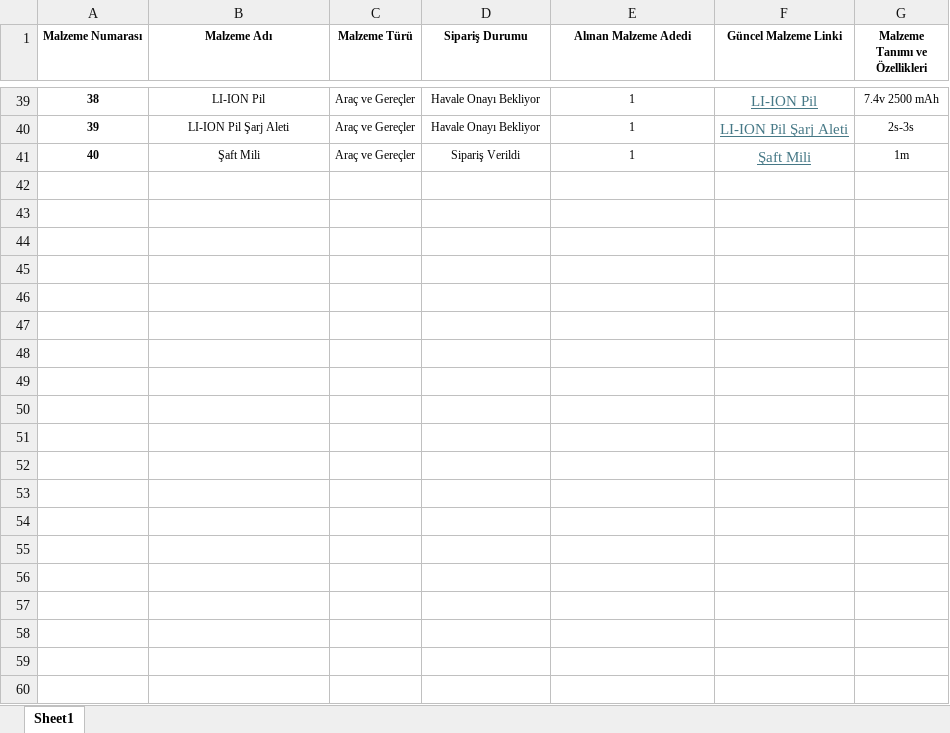
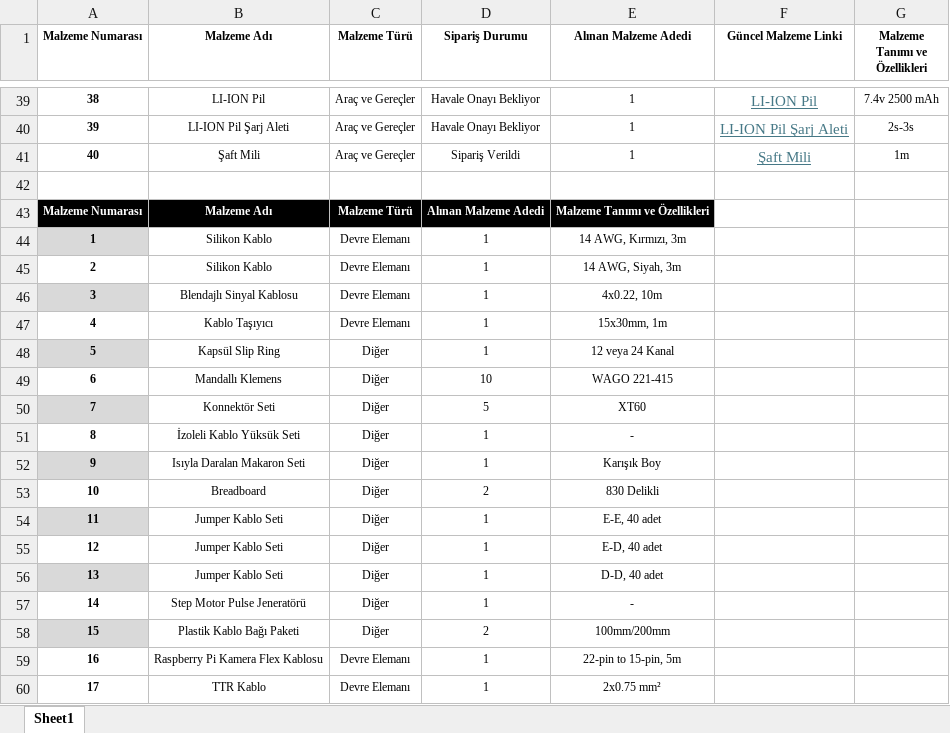
Before and after one commit to AlperKartkaya/gokkalkan, an Excel workbook: Gökkalkan Malzeme Listesi.xlsx, sheet Sheet1, drawn as a sheet; only a part is shown, gaps mark what is left out; values as stored, in another font and other column widths than the file's, no borders; table styles not drawn; the diff names each change by its address in the sheet, - before the commit and + after, or states it on an @@ line.

```diff
--- a/Gökkalkan Malzeme Listesi.xlsx (sheet Sheet1)
+++ b/Gökkalkan Malzeme Listesi.xlsx (sheet Sheet1)
+row 42: (empty)
+row 43: Malzeme Numarası | Malzeme Adı | Malzeme Türü | Alınan Malzeme Adedi | Malzeme Tanımı ve Özellikleri
+row 44: 1 | Silikon Kablo | Devre Elemanı | 1 | 14 AWG, Kırmızı, 3m
+row 45: 2 | Silikon Kablo | Devre Elemanı | 1 | 14 AWG, Siyah, 3m
+row 46: 3 | Blendajlı Sinyal Kablosu | Devre Elemanı | 1 | 4x0.22, 10m
+row 47: 4 | Kablo Taşıyıcı | Devre Elemanı | 1 | 15x30mm, 1m
+row 48: 5 | Kapsül Slip Ring | Diğer | 1 | 12 veya 24 Kanal
+row 49: 6 | Mandallı Klemens | Diğer | 10 | WAGO 221-415
+row 50: 7 | Konnektör Seti | Diğer | 5 | XT60
+row 51: 8 | İzoleli Kablo Yüksük Seti | Diğer | 1 | -
+row 52: 9 | Isıyla Daralan Makaron Seti | Diğer | 1 | Karışık Boy
+row 53: 10 | Breadboard | Diğer | 2 | 830 Delikli
+row 54: 11 | Jumper Kablo Seti | Diğer | 1 | E-E, 40 adet
+row 55: 12 | Jumper Kablo Seti | Diğer | 1 | E-D, 40 adet
+row 56: 13 | Jumper Kablo Seti | Diğer | 1 | D-D, 40 adet
+row 57: 14 | Step Motor Pulse Jeneratörü | Diğer | 1 | -
+row 58: 15 | Plastik Kablo Bağı Paketi | Diğer | 2 | 100mm/200mm
+row 59: 16 | Raspberry Pi Kamera Flex Kablosu | Devre Elemanı | 1 | 22-pin to 15-pin, 5m
+row 60: 17 | TTR Kablo | Devre Elemanı | 1 | 2x0.75 mm²
```
Also changed, not shown: 31 other files.
